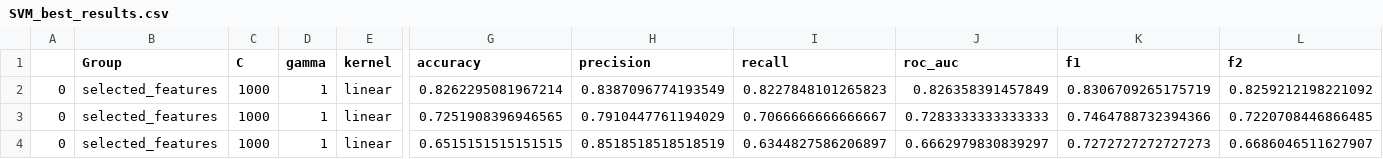
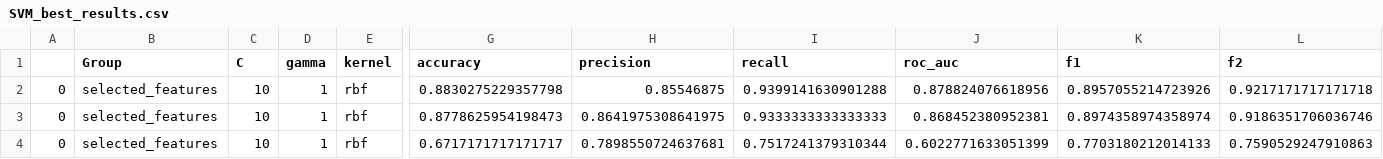
Before and after one commit to andreasiposova/microbiome_classification, a CSV file: logs/fudan/old/selected_features/SVM_best_results.csv, drawn as a sheet; only a part is shown, gaps mark what is left out; the diff names each change by its address in the sheet, - before the commit and + after, or states it on an @@ line.

```diff
--- a/logs/fudan/old/selected_features/SVM_best_results.csv
+++ b/logs/fudan/old/selected_features/SVM_best_results.csv
-C2:C4 (C): 1000
+C2:C4 (C): 10
-E2:E4 (kernel): linear
+E2:E4 (kernel): rbf
-G2 (accuracy): 0.8262295081967214
+G2 (accuracy): 0.8830275229357798
-H2 (precision): 0.8387096774193549
+H2 (precision): 0.85546875
-I2 (recall): 0.8227848101265823
+I2 (recall): 0.9399141630901288
-J2 (roc_auc): 0.826358391457849
+J2 (roc_auc): 0.878824076618956
-K2 (f1): 0.8306709265175719
+K2 (f1): 0.8957055214723926
-L2 (f2): 0.8259212198221092
+L2 (f2): 0.9217171717171718
-G3 (accuracy): 0.7251908396946565
+G3 (accuracy): 0.8778625954198473
-H3 (precision): 0.7910447761194029
+H3 (precision): 0.8641975308641975
-I3 (recall): 0.7066666666666667
+I3 (recall): 0.9333333333333333
-J3 (roc_auc): 0.7283333333333333
+J3 (roc_auc): 0.868452380952381
-K3 (f1): 0.7464788732394366
+K3 (f1): 0.8974358974358974
-L3 (f2): 0.7220708446866485
+L3 (f2): 0.9186351706036746
-G4 (accuracy): 0.6515151515151515
+G4 (accuracy): 0.6717171717171717
-H4 (precision): 0.8518518518518519
+H4 (precision): 0.7898550724637681
-I4 (recall): 0.6344827586206897
+I4 (recall): 0.7517241379310344
-J4 (roc_auc): 0.6662979830839297
+J4 (roc_auc): 0.6022771633051399
-K4 (f1): 0.7272727272727273
+K4 (f1): 0.7703180212014133
-L4 (f2): 0.6686046511627907
+L4 (f2): 0.7590529247910863
```
Also changed, not shown: logs/fudan/all/all_features/XGB_best_results.csv, logs/fudan/old/all_features/XGB_best_results.csv, 44 other files.
